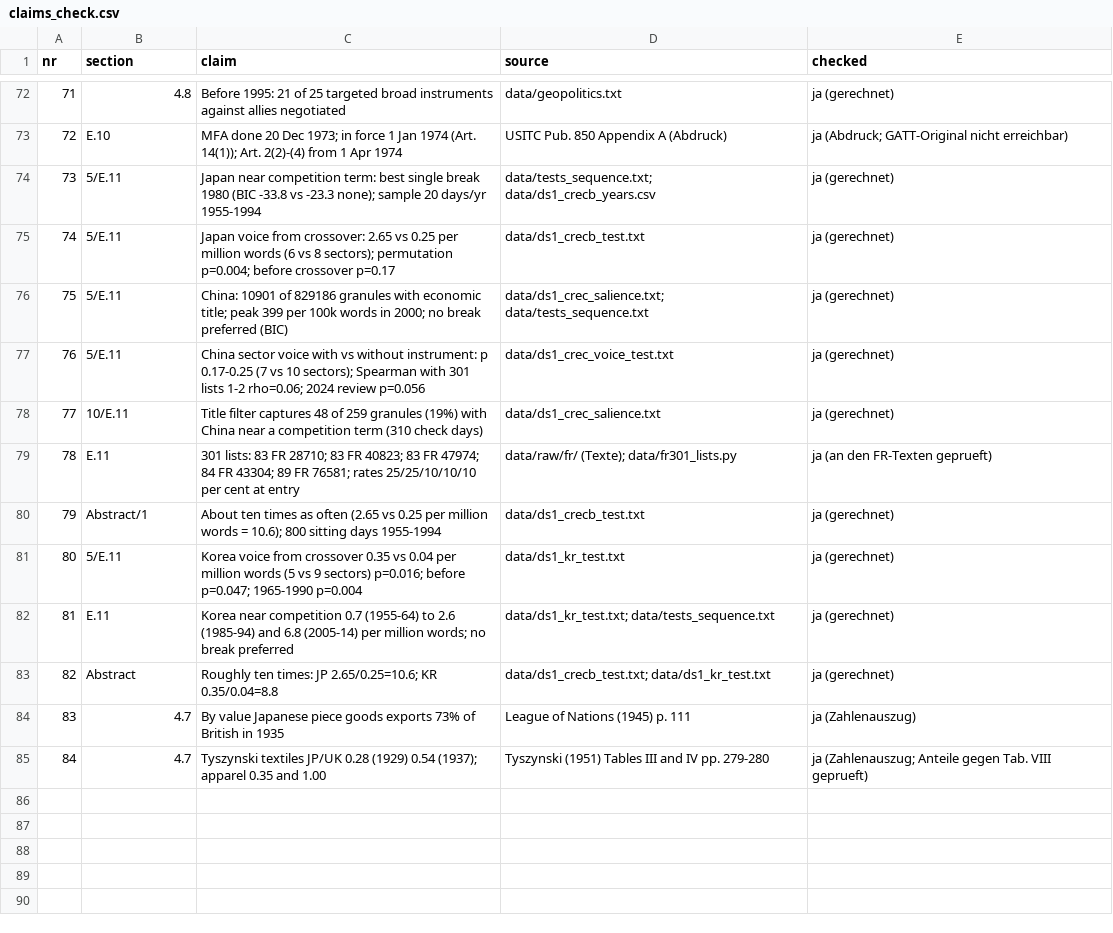
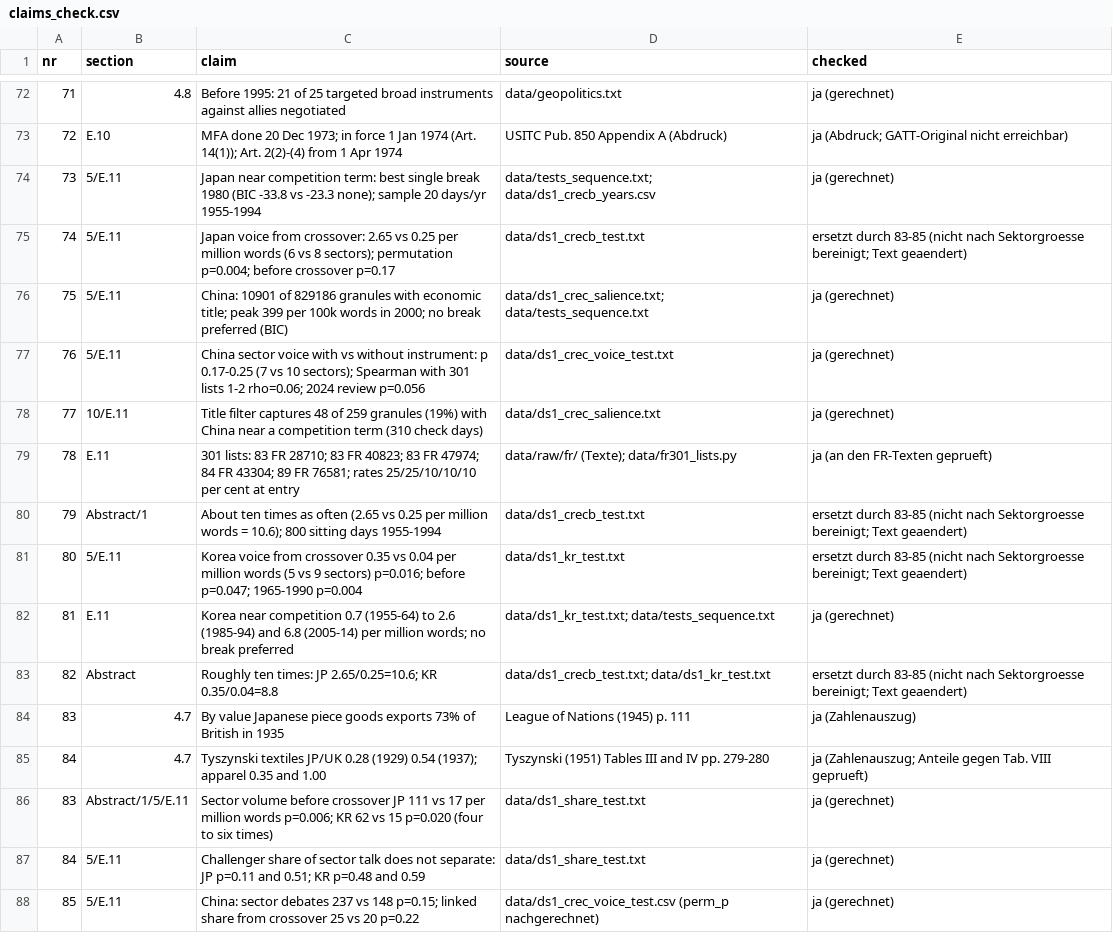
Before and after one commit to wfhungerland/AMNESIA, a CSV file: manuscript/claims_check.csv, drawn as a sheet; only a part is shown, gaps mark what is left out.

```diff
--- a/manuscript/claims_check.csv
+++ b/manuscript/claims_check.csv
@@ -74,3 +74,3 @@ nr,section,claim,source,checked
 73,5/E.11,Japan near competition term: best single break 1980 (BIC -33.8 vs -23.3 none); sample 20 days/yr 1955-1994,data/tests_sequence.txt; data/ds1_crecb_years.csv,ja (gerechnet)
-74,5/E.11,Japan voice from crossover: 2.65 vs 0.25 per million words (6 vs 8 sectors); permutation p=0.004; before crossover p=0.17,data/ds1_crecb_test.txt,ja (gerechnet)
+74,5/E.11,Japan voice from crossover: 2.65 vs 0.25 per million words (6 vs 8 sectors); permutation p=0.004; before crossover p=0.17,data/ds1_crecb_test.txt,ersetzt durch 83-85 (nicht nach Sektorgroesse bereinigt; Text geaendert)
 75,5/E.11,China: 10901 of 829186 granules with economic title; peak 399 per 100k words in 2000; no break preferred (BIC),data/ds1_crec_salience.txt; data/tests_sequence.txt,ja (gerechnet)
@@ -79,7 +79,10 @@ nr,section,claim,source,checked
 78,E.11,301 lists: 83 FR 28710; 83 FR 40823; 83 FR 47974; 84 FR 43304; 89 FR 76581; rates 25/25/10/10/10 per cent at entry,data/raw/fr/ (Texte); data/fr301_lists.py,ja (an den FR-Texten geprueft)
-79,Abstract/1,About ten times as often (2.65 vs 0.25 per million words = 10.6); 800 sitting days 1955-1994,data/ds1_crecb_test.txt,ja (gerechnet)
-80,5/E.11,Korea voice from crossover 0.35 vs 0.04 per million words (5 vs 9 sectors) p=0.016; before p=0.047; 1965-1990 p=0.004,data/ds1_kr_test.txt,ja (gerechnet)
+79,Abstract/1,About ten times as often (2.65 vs 0.25 per million words = 10.6); 800 sitting days 1955-1994,data/ds1_crecb_test.txt,ersetzt durch 83-85 (nicht nach Sektorgroesse bereinigt; Text geaendert)
+80,5/E.11,Korea voice from crossover 0.35 vs 0.04 per million words (5 vs 9 sectors) p=0.016; before p=0.047; 1965-1990 p=0.004,data/ds1_kr_test.txt,ersetzt durch 83-85 (nicht nach Sektorgroesse bereinigt; Text geaendert)
 81,E.11,Korea near competition 0.7 (1955-64) to 2.6 (1985-94) and 6.8 (2005-14) per million words; no break preferred,data/ds1_kr_test.txt; data/tests_sequence.txt,ja (gerechnet)
-82,Abstract,Roughly ten times: JP 2.65/0.25=10.6; KR 0.35/0.04=8.8,data/ds1_crecb_test.txt; data/ds1_kr_test.txt,ja (gerechnet)
+82,Abstract,Roughly ten times: JP 2.65/0.25=10.6; KR 0.35/0.04=8.8,data/ds1_crecb_test.txt; data/ds1_kr_test.txt,ersetzt durch 83-85 (nicht nach Sektorgroesse bereinigt; Text geaendert)
 83,4.7,By value Japanese piece goods exports 73% of British in 1935,League of Nations (1945) p. 111,ja (Zahlenauszug)
 84,4.7,Tyszynski textiles JP/UK 0.28 (1929) 0.54 (1937); apparel 0.35 and 1.00,Tyszynski (1951) Tables III and IV pp. 279-280,ja (Zahlenauszug; Anteile gegen Tab. VIII geprueft)
+83,Abstract/1/5/E.11,Sector volume before crossover JP 111 vs 17 per million words p=0.006; KR 62 vs 15 p=0.020 (four to six times),data/ds1_share_test.txt,ja (gerechnet)
+84,5/E.11,Challenger share of sector talk does not separate: JP p=0.11 and 0.51; KR p=0.48 and 0.59,data/ds1_share_test.txt,ja (gerechnet)
+85,5/E.11,China: sector debates 237 vs 148 p=0.15; linked share from crossover 25 vs 20 p=0.22,data/ds1_crec_voice_test.csv (perm_p nachgerechnet),ja (gerechnet)
```
Also changed, not shown: 7 other files.
